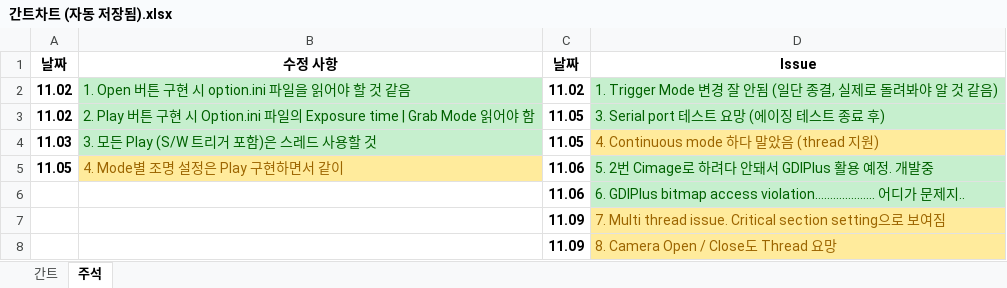
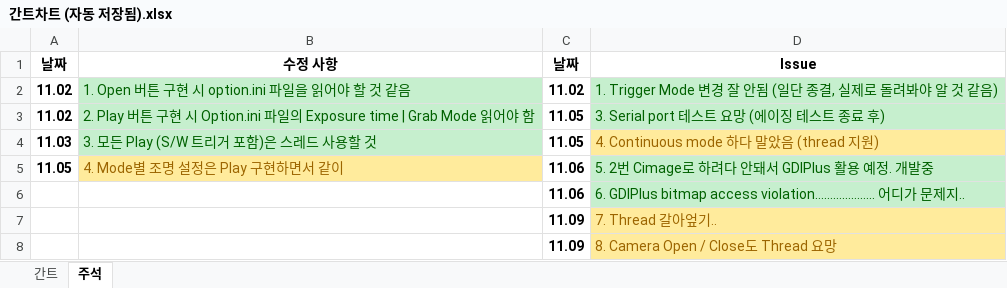
Before and after one commit to HKJang95/small_studio, an Excel workbook: 간트차트 (자동 저장됨).xlsx, sheet 주석, drawn as a sheet; values as stored, in another font and other column widths than the file's, no borders; the diff names each change by its address in the sheet, - before the commit and + after, or states it on an @@ line.

```diff
--- a/간트차트 (자동 저장됨).xlsx (sheet 주석)
+++ b/간트차트 (자동 저장됨).xlsx (sheet 주석)
-D7: 7. Multi thread issue. Critical section setting으로 보여짐
+D7: 7. Thread 갈아엎기..
```
Also changed, not shown: 10 other files.
